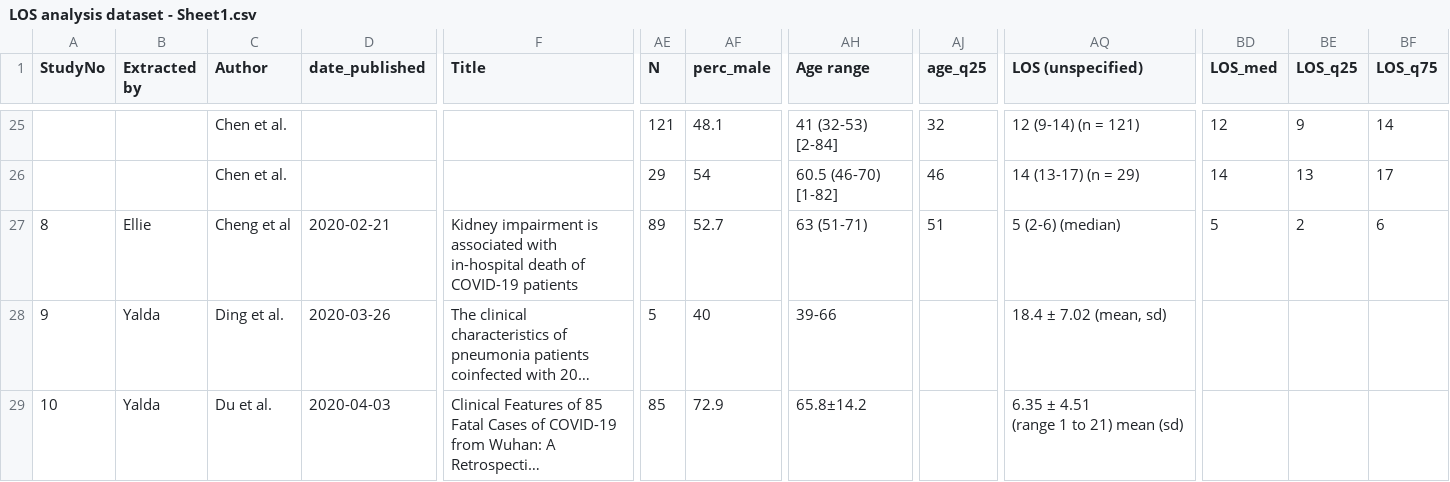
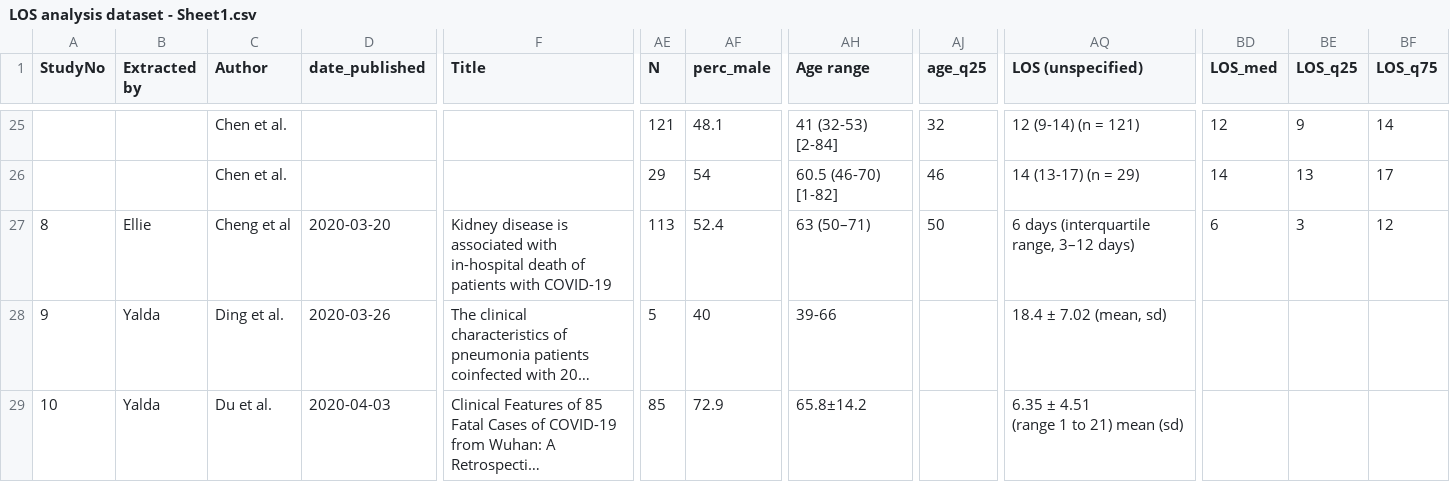
Before and after one commit to esnightingale/los_review, a CSV file: data/LOS analysis dataset - Sheet1.csv, drawn as a sheet; only a part is shown, gaps mark what is left out; long unchanged cells end in …; the diff names each change by its address in the sheet, - before the commit and + after, or states it on an @@ line.

Commit message:
updated data, added medians to plots

```diff
--- a/data/LOS analysis dataset - Sheet1.csv
+++ b/data/LOS analysis dataset - Sheet1.csv
-D27 (date_published): 2020-02-21
+D27 (date_published): 2020-03-20
-F27 (Title): Kidney impairment is associated with in-hospital death of COVID-19 patients
+F27 (Title): Kidney disease is associated with in-hospital death of patients with COVID-19
-AE27 (N): 89
+AE27 (N): 113
-AF27 (perc_male): 52.7
+AF27 (perc_male): 52.4
-AH27 (Age range): 63 (51-71)
+AH27 (Age range): 63 (50–71)
-AJ27 (age_q25): 51
+AJ27 (age_q25): 50
-AQ27 (LOS (unspecified)): 5 (2-6) (median)
+AQ27 (LOS (unspecified)): 6 days (interquartile range, 3–12 days)
-BD27 (LOS_med): 5
+BD27 (LOS_med): 6
-BE27 (LOS_q25): 2
+BE27 (LOS_q25): 3
-BF27 (LOS_q75): 6
+BF27 (LOS_q75): 12
```
Also changed, not shown: data/Included_general.csv, 5 other files.
